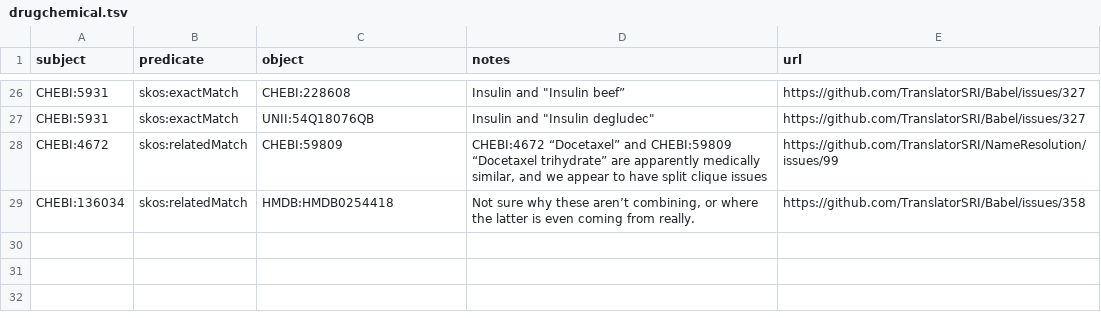
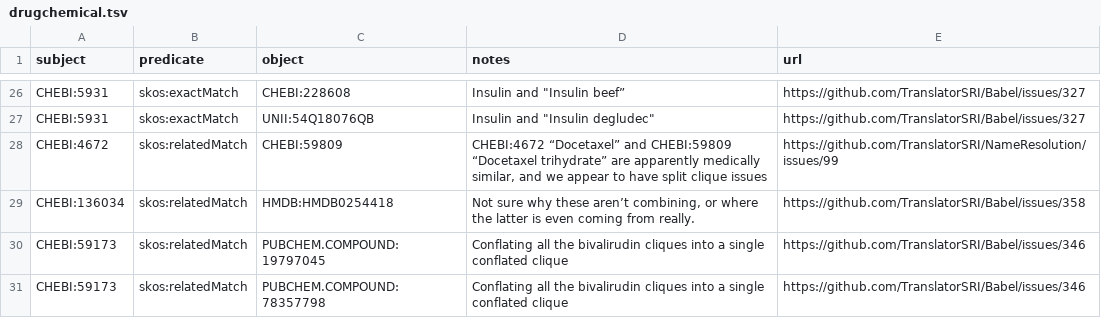
Before and after one commit to TranslatorSRI/Babel, a TSV file: input_data/manual_concords/drugchemical.tsv, drawn as a sheet; only a part is shown, gaps mark what is left out.

Commit message:
Added some additional mappings from #346.

```diff
--- a/input_data/manual_concords/drugchemical.tsv
+++ b/input_data/manual_concords/drugchemical.tsv
@@ -29 +29,3 @@ CHEBI:4672	skos:relatedMatch	CHEBI:59809	"CHEBI:4672 “Docetaxel” and CHEBI:5
 CHEBI:136034	skos:relatedMatch	HMDB:HMDB0254418	"Not sure why these aren’t combining, or where the latter is even coming from really."	https://github.com/TranslatorSRI/Babel/issues/358
+CHEBI:59173	skos:relatedMatch	PUBCHEM.COMPOUND:19797045	Conflating all the bivalirudin cliques into a single conflated clique	https://github.com/TranslatorSRI/Babel/issues/346
+CHEBI:59173	skos:relatedMatch	PUBCHEM.COMPOUND:78357798	Conflating all the bivalirudin cliques into a single conflated clique	https://github.com/TranslatorSRI/Babel/issues/346
```
